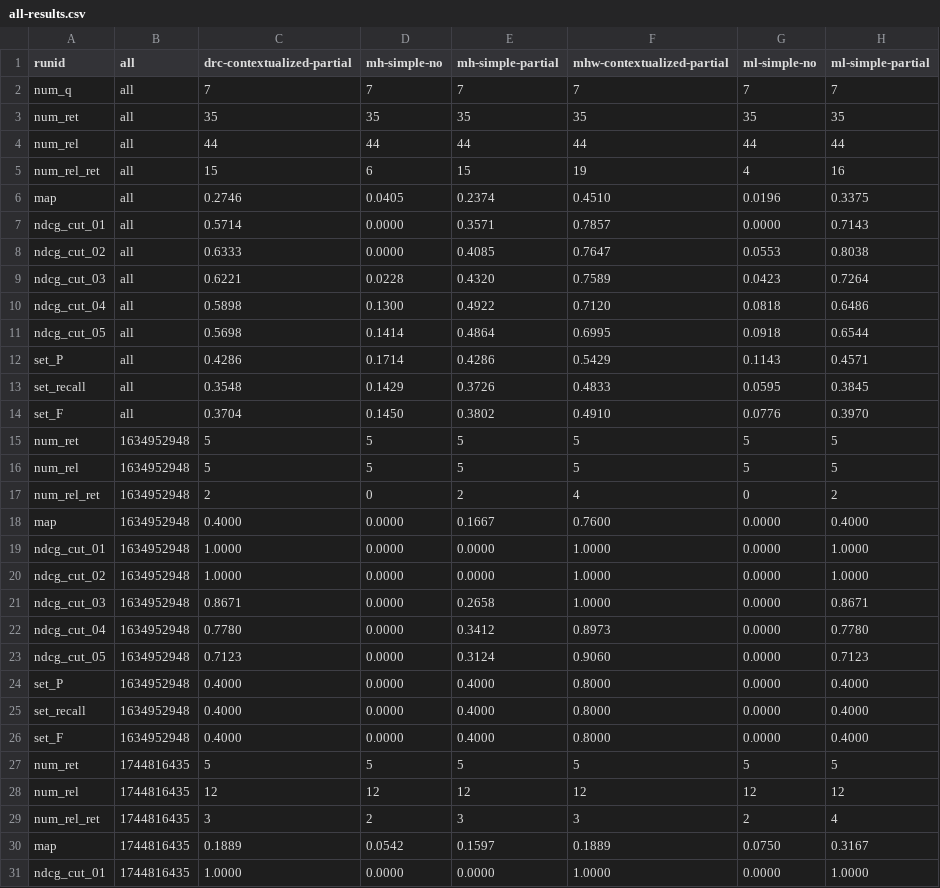
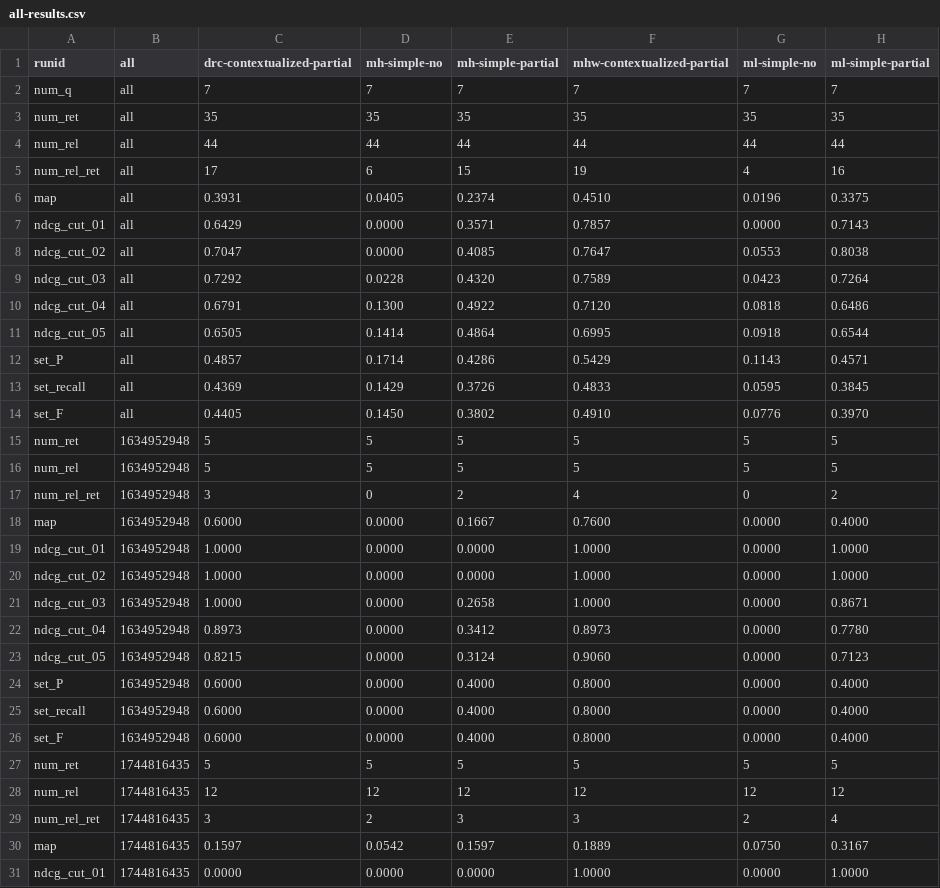
Before and after one commit to rporrini/facet-annotation, a CSV file: evaluation/results/dbpedia-ontology-numbers-results/all-results.csv, drawn as a sheet; only a part is shown; the diff covers the shown part only.

Commit message:
results with the dbpedia ontology

```diff
--- a/evaluation/results/dbpedia-ontology-numbers-results/all-results.csv
+++ b/evaluation/results/dbpedia-ontology-numbers-results/all-results.csv
@@ -4,24 +4,24 @@ num_ret               	all	35	35	35	35	35	35
 num_rel               	all	44	44	44	44	44	44
-num_rel_ret           	all	15	6	15	19	4	16
-map                   	all	0.2746	0.0405	0.2374	0.4510	0.0196	0.3375
-ndcg_cut_01            	all	0.5714	0.0000	0.3571	0.7857	0.0000	0.7143
-ndcg_cut_02            	all	0.6333	0.0000	0.4085	0.7647	0.0553	0.8038
-ndcg_cut_03            	all	0.6221	0.0228	0.4320	0.7589	0.0423	0.7264
-ndcg_cut_04            	all	0.5898	0.1300	0.4922	0.7120	0.0818	0.6486
-ndcg_cut_05            	all	0.5698	0.1414	0.4864	0.6995	0.0918	0.6544
-set_P                 	all	0.4286	0.1714	0.4286	0.5429	0.1143	0.4571
-set_recall            	all	0.3548	0.1429	0.3726	0.4833	0.0595	0.3845
-set_F                 	all	0.3704	0.1450	0.3802	0.4910	0.0776	0.3970
+num_rel_ret           	all	17	6	15	19	4	16
+map                   	all	0.3931	0.0405	0.2374	0.4510	0.0196	0.3375
+ndcg_cut_01            	all	0.6429	0.0000	0.3571	0.7857	0.0000	0.7143
+ndcg_cut_02            	all	0.7047	0.0000	0.4085	0.7647	0.0553	0.8038
+ndcg_cut_03            	all	0.7292	0.0228	0.4320	0.7589	0.0423	0.7264
+ndcg_cut_04            	all	0.6791	0.1300	0.4922	0.7120	0.0818	0.6486
+ndcg_cut_05            	all	0.6505	0.1414	0.4864	0.6995	0.0918	0.6544
+set_P                 	all	0.4857	0.1714	0.4286	0.5429	0.1143	0.4571
+set_recall            	all	0.4369	0.1429	0.3726	0.4833	0.0595	0.3845
+set_F                 	all	0.4405	0.1450	0.3802	0.4910	0.0776	0.3970
 num_ret               	1634952948	5	5	5	5	5	5
 num_rel               	1634952948	5	5	5	5	5	5
-num_rel_ret           	1634952948	2	0	2	4	0	2
-map                   	1634952948	0.4000	0.0000	0.1667	0.7600	0.0000	0.4000
+num_rel_ret           	1634952948	3	0	2	4	0	2
+map                   	1634952948	0.6000	0.0000	0.1667	0.7600	0.0000	0.4000
 ndcg_cut_01            	1634952948	1.0000	0.0000	0.0000	1.0000	0.0000	1.0000
 ndcg_cut_02            	1634952948	1.0000	0.0000	0.0000	1.0000	0.0000	1.0000
-ndcg_cut_03            	1634952948	0.8671	0.0000	0.2658	1.0000	0.0000	0.8671
-ndcg_cut_04            	1634952948	0.7780	0.0000	0.3412	0.8973	0.0000	0.7780
-ndcg_cut_05            	1634952948	0.7123	0.0000	0.3124	0.9060	0.0000	0.7123
-set_P                 	1634952948	0.4000	0.0000	0.4000	0.8000	0.0000	0.4000
-set_recall            	1634952948	0.4000	0.0000	0.4000	0.8000	0.0000	0.4000
-set_F                 	1634952948	0.4000	0.0000	0.4000	0.8000	0.0000	0.4000
+ndcg_cut_03            	1634952948	1.0000	0.0000	0.2658	1.0000	0.0000	0.8671
+ndcg_cut_04            	1634952948	0.8973	0.0000	0.3412	0.8973	0.0000	0.7780
+ndcg_cut_05            	1634952948	0.8215	0.0000	0.3124	0.9060	0.0000	0.7123
+set_P                 	1634952948	0.6000	0.0000	0.4000	0.8000	0.0000	0.4000
+set_recall            	1634952948	0.6000	0.0000	0.4000	0.8000	0.0000	0.4000
+set_F                 	1634952948	0.6000	0.0000	0.4000	0.8000	0.0000	0.4000
 num_ret               	1744816435	5	5	5	5	5	5
@@ -29,3 +29,3 @@ num_rel               	1744816435	12	12	12	12	12	12
 num_rel_ret           	1744816435	3	2	3	3	2	4
-map                   	1744816435	0.1889	0.0542	0.1597	0.1889	0.0750	0.3167
-ndcg_cut_01            	1744816435	1.0000	0.0000	0.0000	1.0000	0.0000	1.0000
+map                   	1744816435	0.1597	0.0542	0.1597	0.1889	0.0750	0.3167
+ndcg_cut_01            	1744816435	0.0000	0.0000	0.0000	1.0000	0.0000	1.0000
```
Also changed, not shown: 28 edited cells elsewhere in this file, evaluation/results/dbpedia-ontology-results/all-results.csv, evaluation/results/dbpedia-ontology-without-numbers-results/all-results.csv, 1 other file.
